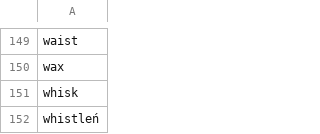
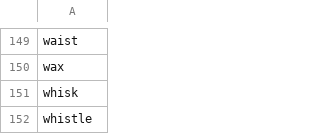
Before and after one commit to DaniFoldi/Hangman, a CSV file: medium.csv, drawn as a sheet; only a part is shown, gaps mark what is left out.

Commit message:
Fix in medium file

```diff
--- a/medium.csv
+++ b/medium.csv
@@ -151,2 +151,2 @@ wax
 whisk
-whistleń
+whistle
```
